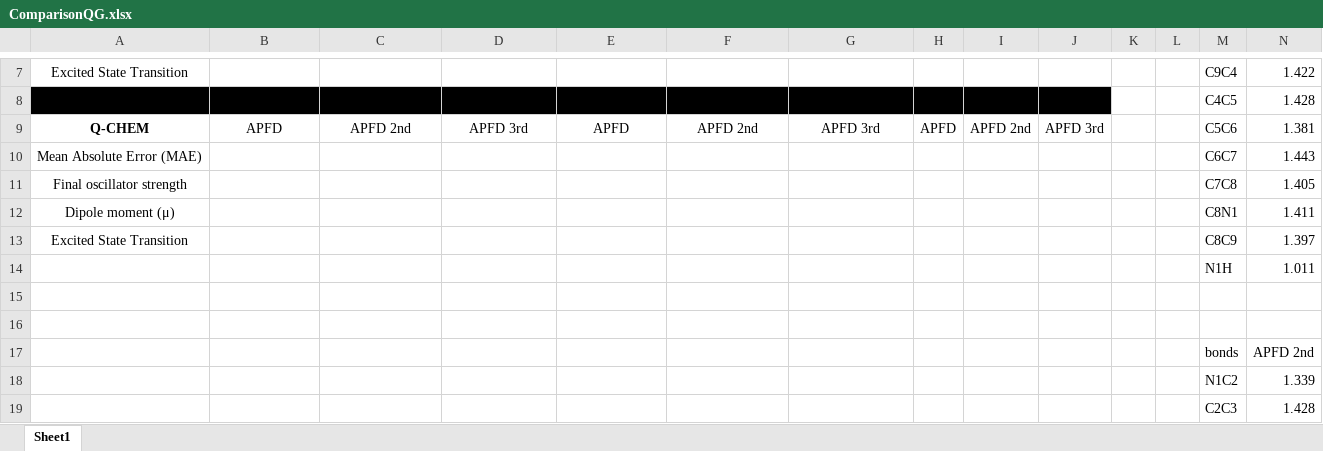
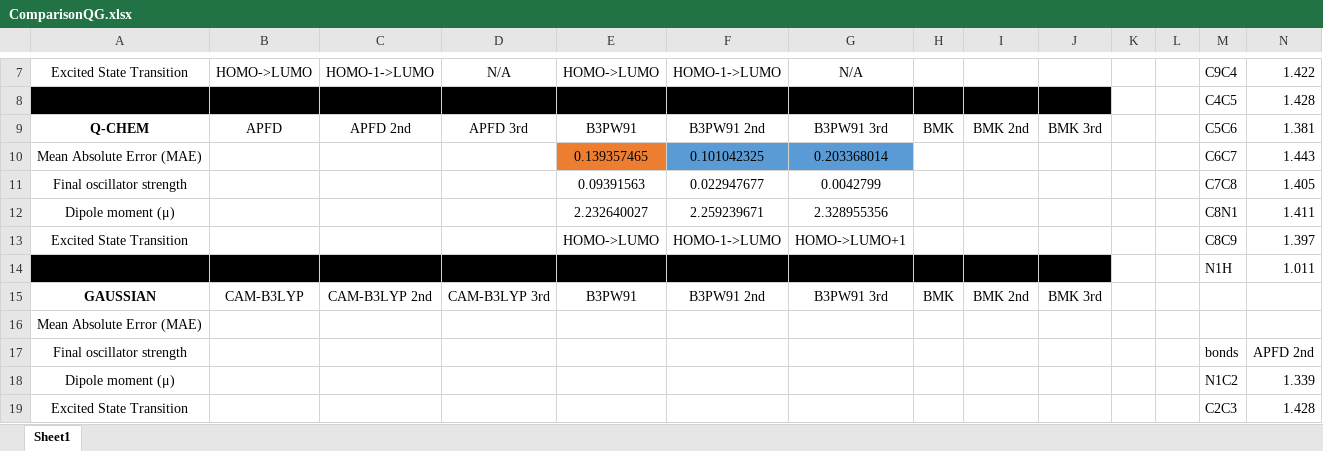
Before and after one commit to sebashhh/wwk-repository, an Excel workbook: ComparisonQG.xlsx, sheet Sheet1, drawn as a sheet; only a part is shown, gaps mark what is left out; values as stored, in another font and other column widths than the file's, no borders; rows hold the shown columns only; the diff covers the shown part only; the diff names each change by its address in the sheet, - before the commit and + after, or states it on an @@ line.

```diff
--- a/ComparisonQG.xlsx (sheet Sheet1)
+++ b/ComparisonQG.xlsx (sheet Sheet1)
-B7: (empty)
+B7: HOMO->LUMO
-C7: (empty)
+C7: HOMO-1->LUMO
-D7: (empty)
+D7: N/A
-E7: (empty)
+E7: HOMO->LUMO
-F7: (empty)
+F7: HOMO-1->LUMO
-G7: (empty)
+G7: N/A
-E9: APFD
+E9: B3PW91
-F9: APFD 2nd
+F9: B3PW91 2nd
-G9: APFD 3rd
+G9: B3PW91 3rd
-H9: APFD
+H9: BMK
-I9: APFD 2nd
+I9: BMK 2nd
-J9: APFD 3rd
+J9: BMK 3rd
-E10: (empty)
+E10: 0.139357465
-E10 fill: none
+E10 fill: #ED7D31
-F10: (empty)
+F10: 0.101042325
-F10:G10 fill: none
+F10:G10 fill: #5B9BD5
-G10: (empty)
+G10: 0.203368014
-E11: (empty)
+E11: 0.09391563
-F11: (empty)
+F11: 0.022947677
-G11: (empty)
+G11: 0.0042799
-E12: (empty)
+E12: 2.232640027
-F12: (empty)
+F12: 2.259239671
-G12: (empty)
+G12: 2.328955356
-E13: (empty)
+E13: HOMO->LUMO
-F13: (empty)
+F13: HOMO-1->LUMO
-G13: (empty)
+G13: HOMO->LUMO+1
-A14:J14 fill: none
+A14:J14 fill: #000000
-row 15: (empty)
+row 15: GAUSSIAN | CAM-B3LYP | CAM-B3LYP 2nd | CAM-B3LYP 3rd | B3PW91 | B3PW91 2nd | B3PW91 3rd | BMK | BMK 2nd | BMK 3rd
-A16: (empty)
+A16: Mean Absolute Error (MAE)
-A17: (empty)
+A17: Final oscillator strength
-A18: (empty)
+A18: Dipole moment (μ)
-A19: (empty)
+A19: Excited State Transition
```
Also changed, not shown: 1 added row, 1 removed row, 28 edited cells and cell formats elsewhere in this sheet, 26 other files.
